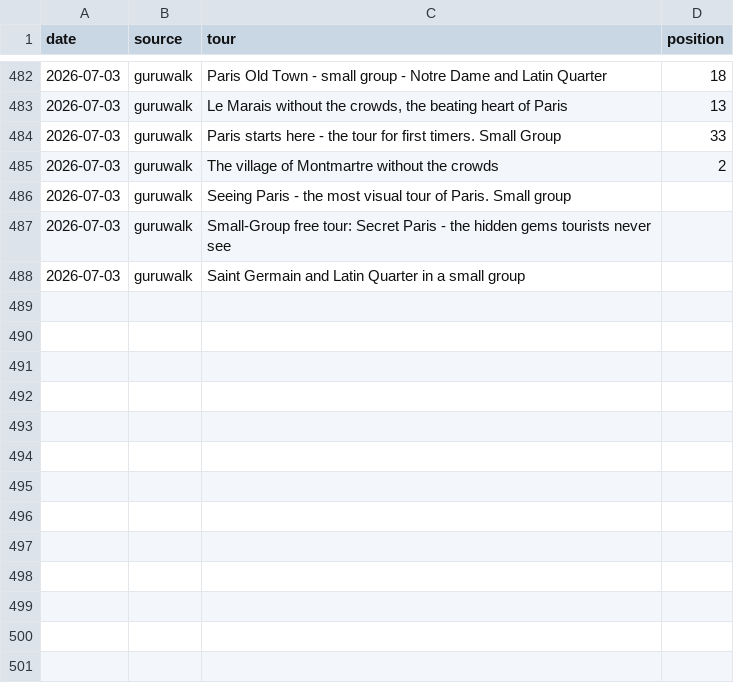
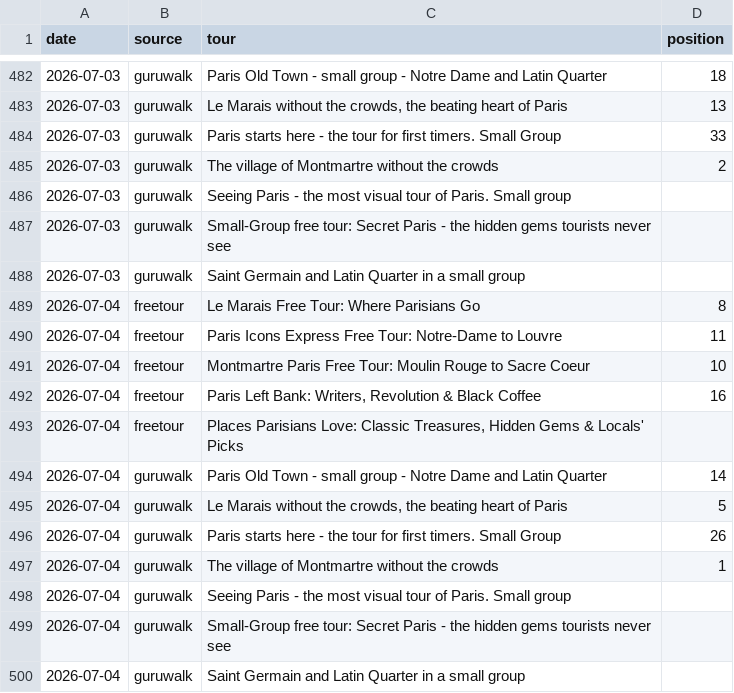
Before and after one commit to LR033/freetour-tracker, a CSV file: rankings.csv, drawn as a sheet; only a part is shown, gaps mark what is left out.

```diff
--- a/rankings.csv
+++ b/rankings.csv
@@ -488 +488,13 @@ date,source,tour,position
 2026-07-03,guruwalk,Saint Germain and Latin Quarter in a small group,
+2026-07-04,freetour,Le Marais Free Tour: Where Parisians Go,8
+2026-07-04,freetour,Paris Icons Express Free Tour: Notre-Dame to Louvre,11
+2026-07-04,freetour,Montmartre Paris Free Tour: Moulin Rouge to Sacre Coeur,10
+2026-07-04,freetour,"Paris Left Bank: Writers, Revolution & Black Coffee",16
+2026-07-04,freetour,"Places Parisians Love: Classic Treasures, Hidden Gems & Locals' Picks",
+2026-07-04,guruwalk,Paris Old Town - small group - Notre Dame and Latin Quarter,14
+2026-07-04,guruwalk,"Le Marais without the crowds, the beating heart of Paris",5
+2026-07-04,guruwalk,Paris starts here - the tour for first timers. Small Group,26
+2026-07-04,guruwalk,The village of Montmartre without the crowds,1
+2026-07-04,guruwalk,Seeing Paris - the most visual tour of Paris. Small group,
+2026-07-04,guruwalk,Small-Group free tour: Secret Paris - the hidden gems tourists never see,
+2026-07-04,guruwalk,Saint Germain and Latin Quarter in a small group,
```
Also changed, not shown: top3.csv.
